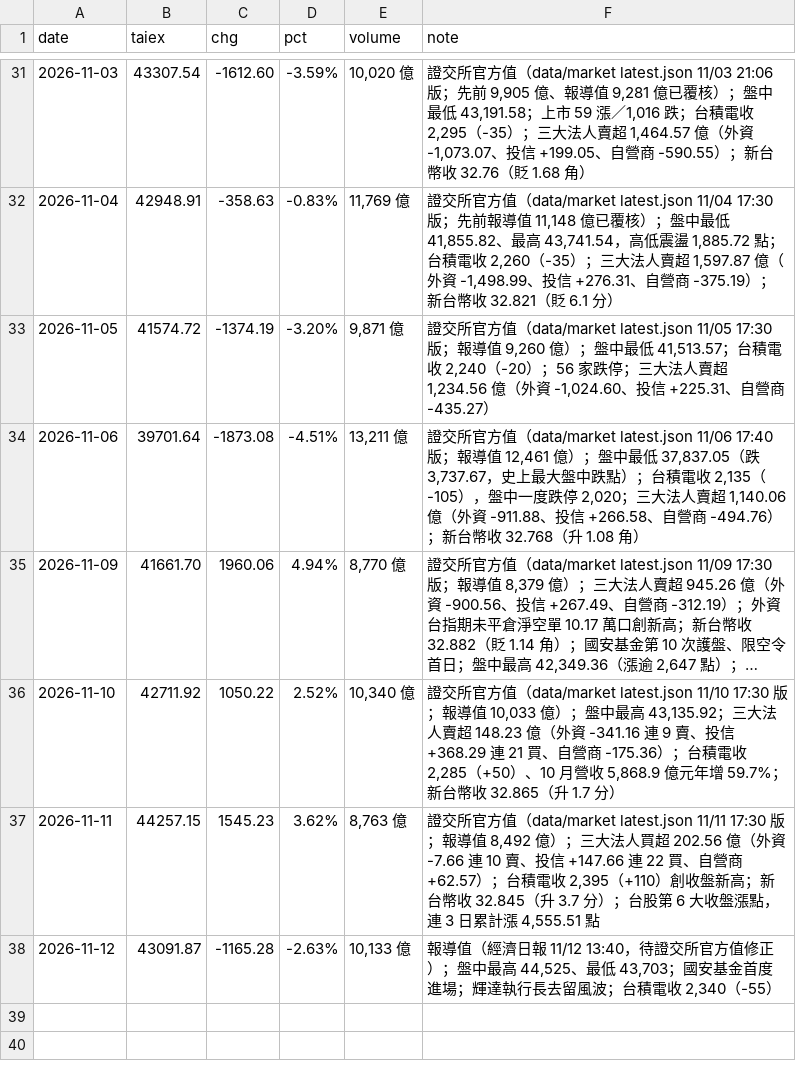
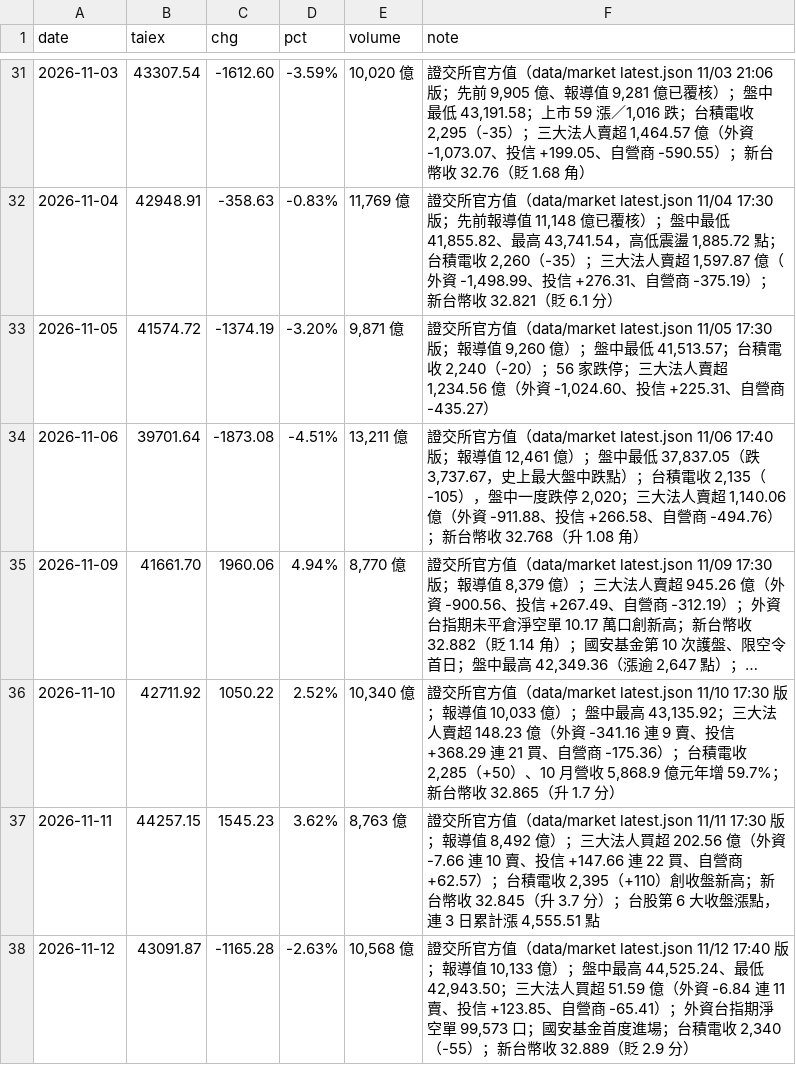
Before and after one commit to wowwow3100-ctrl/daily-report, a CSV file: market.csv, drawn as a sheet; only a part is shown, gaps mark what is left out; long unchanged cells end in ….

```diff
--- a/market.csv
+++ b/market.csv
@@ -37,2 +37,2 @@ date,taiex,chg,pct,volume,note
 2026-11-11,44257.15,1545.23,3.62%,"8,763 億","證交所官方值（data/market latest.json 11/11 17:30 版；報導值 8,492 億）；三大法人買超 202.56 億（外資 -7.66 連 10 賣、投信 +147.66 連 22 買、自營商 +62.57）；台積電收 2,395（+110）創收盤新高；新台幣收 32.845（升 3.7 分）；台股第 6 大收盤漲點，連 3 日累計漲 4,555.51 點"
-2026-11-12,43091.87,-1165.28,-2.63%,"10,133 億","報導值（經濟日報 11/12 13:40，待證交所官方值修正）；盤中最高 44,525、最低 43,703；國安基金首度進場；輝達執行長去留風波；台積電收 2,340（-55）"
+2026-11-12,43091.87,-1165.28,-2.63%,"10,568 億","證交所官方值（data/market latest.json 11/12 17:40 版；報導值 10,133 億）；盤中最高 44,525.24、最低 42,943.50；三大法人買超 51.59 億（外資 -6.84 連 11 賣、投信 +123.85、自營商 -65.41）；外資台指期淨空單 99,573 口；國安基金首度進場；台積電收 2,340（-55）；新台幣收 32.889（貶 2.9 分）"
```
Also changed, not shown: 3 other files.
